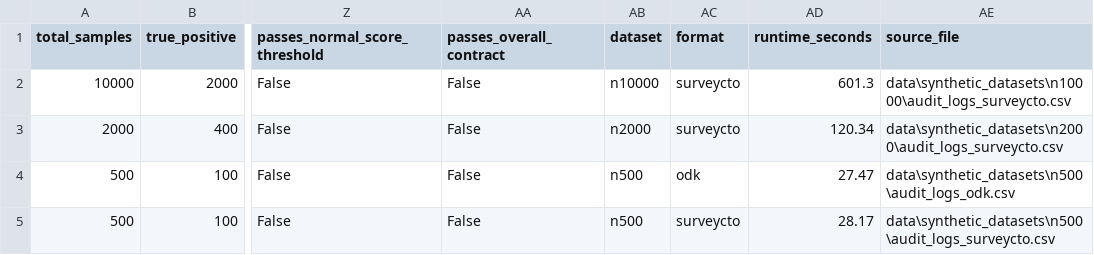
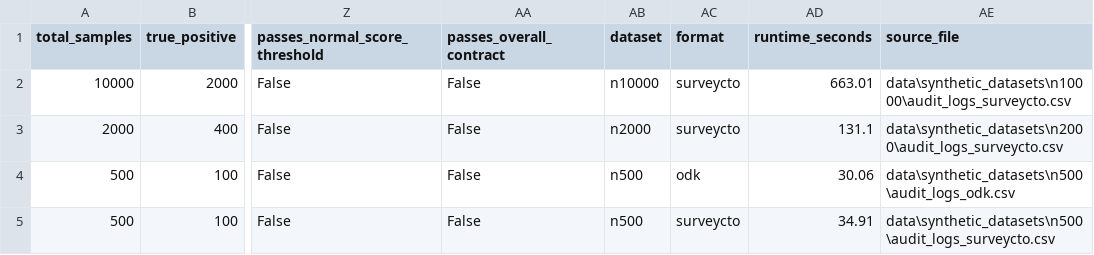
Before and after one commit to Samuelkaoma-eng/SKACE-TIME-DATA, a CSV file: output/synthetic_dataset_metrics.csv, drawn as a sheet; only a part is shown, gaps mark what is left out; the diff names each change by its address in the sheet, - before the commit and + after, or states it on an @@ line.

```diff
--- a/output/synthetic_dataset_metrics.csv
+++ b/output/synthetic_dataset_metrics.csv
-AD2 (runtime_seconds): 601.3
+AD2 (runtime_seconds): 663.01
-AD3 (runtime_seconds): 120.34
+AD3 (runtime_seconds): 131.1
-AD4 (runtime_seconds): 27.47
+AD4 (runtime_seconds): 30.06
-AD5 (runtime_seconds): 28.17
+AD5 (runtime_seconds): 34.91
```
Also changed, not shown: output/feature_dataset_canonical_validation.csv, output/pipeline_output_canonical_validation.csv, 24 other files.
